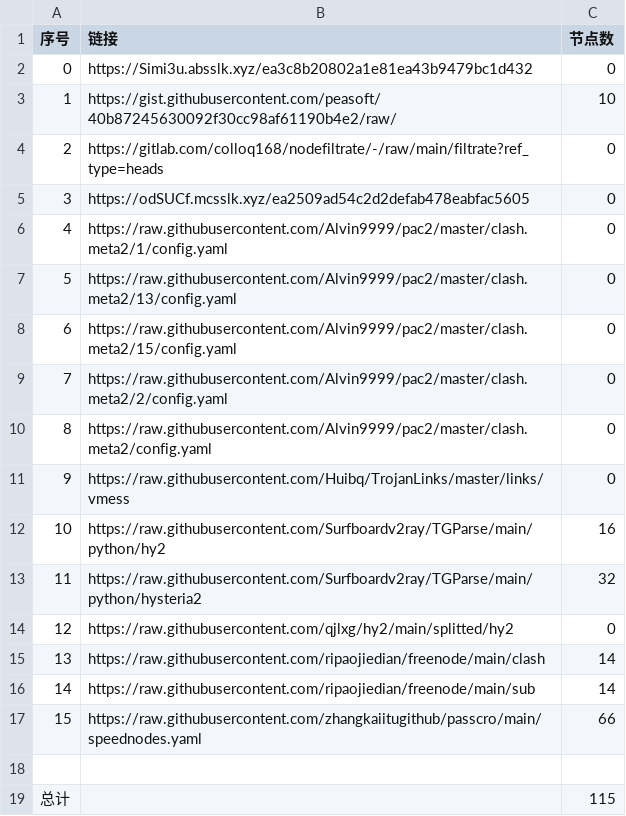
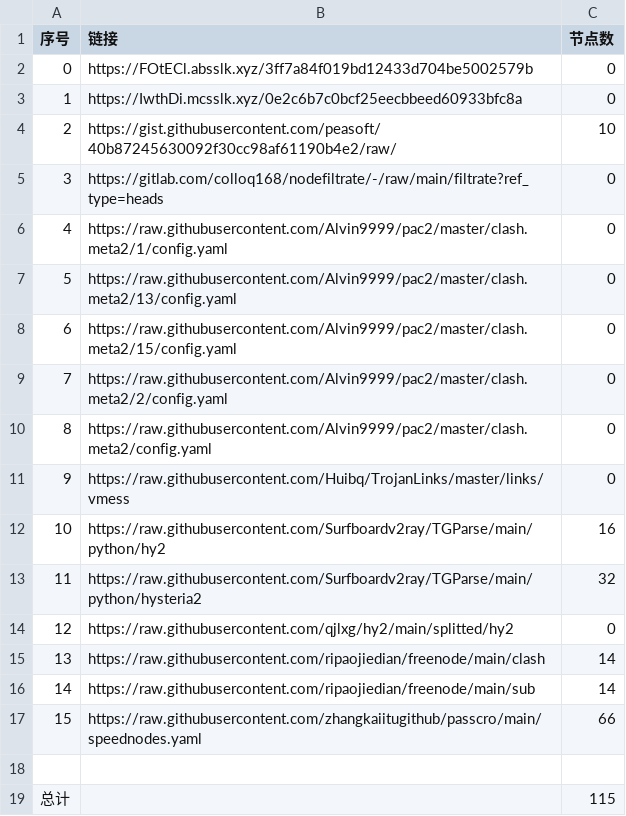
Before and after one commit to 2-civilization/NoMoreWalls, a CSV file: list_result.csv, drawn as a sheet; removed rows and columns are numbered as before the commit, all else as after; the diff names each change by its address in the sheet, - before the commit and + after, or states it on an @@ line.

```diff
--- a/list_result.csv
+++ b/list_result.csv
-B2 (链接): https://Simi3u.absslk.xyz/ea3c8b20802a1e81ea43b9479bc1d432
+B2 (链接): https://FOtECl.absslk.xyz/3ff7a84f019bd12433d704be5002579b
+row 3: 1 | https://IwthDi.mcsslk.xyz/0e2c6b7c0bcf25eecbbeed60933bfc8a | 0
@@ column A (序号) renumbered between rows 4 and 5 @@
-row 5: 3 | https://odSUCf.mcsslk.xyz/ea2509ad54c2d2defab478eabfac5605 | 0
```
Also changed, not shown: 3 other files.
